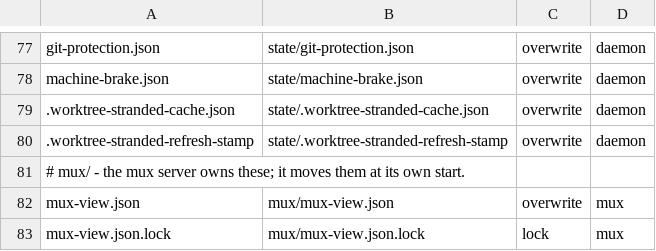
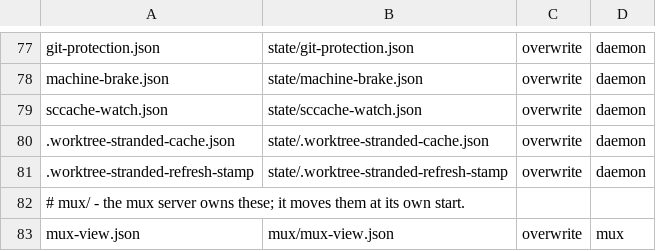
Before and after one commit to bllshttng/footnote, a TSV file: crates/fno-agents/src/state-root-layout.tsv, drawn as a sheet; only a part is shown, gaps mark what is left out; the shorter side is filled out with more unchanged rows.

Commit message:
feat(build): keep one long-lived sccache server and count its restarts
The shared sccache server exited on idle mid-build, fell compiles back
to local rustc, and every concurrent cargo raced to lazily start a new
one. The wrapper and fill_sccache_env now default SCCACHE_IDLE_TIMEOUT
to 0 (never stop, override survives), the daemon starts a server at
boot and re-ensures one every machine-watch tick, and each tick records
a restart on a detected pid change into state/sccache-watch.json. The
census --ps payload carries the server pid and trailing-hour restart
count, and fno doctor footprint prints them. The Python settings model
also learns merge.visual_paint_paths, which the Rust merge gate already
modeled; the unmodeled-key warning counted as one phantom validate-plan
error on every run.

```diff
--- a/crates/fno-agents/src/state-root-layout.tsv
+++ b/crates/fno-agents/src/state-root-layout.tsv
@@ -78,2 +78,3 @@ git-protection.json	state/git-protection.json	overwrite	daemon
 machine-brake.json	state/machine-brake.json	overwrite	daemon
+sccache-watch.json	state/sccache-watch.json	overwrite	daemon
 .worktree-stranded-cache.json	state/.worktree-stranded-cache.json	overwrite	daemon
```
Also changed, not shown: crates/fno/src/state-root-layout.tsv, 11 other files.
